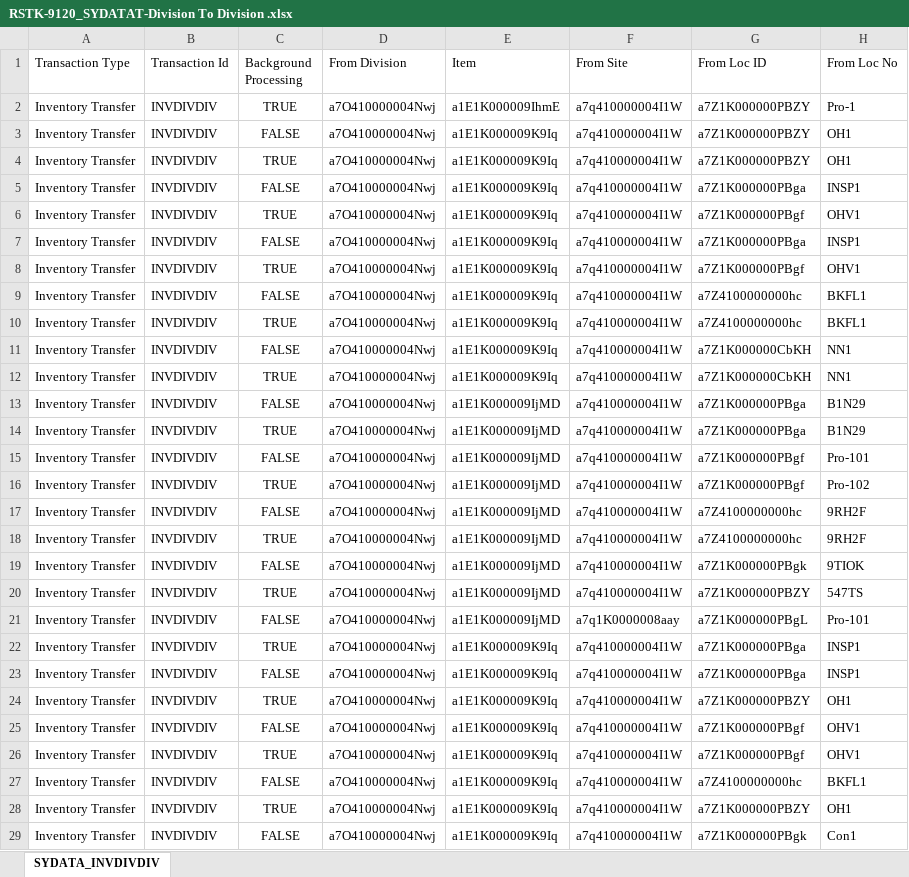
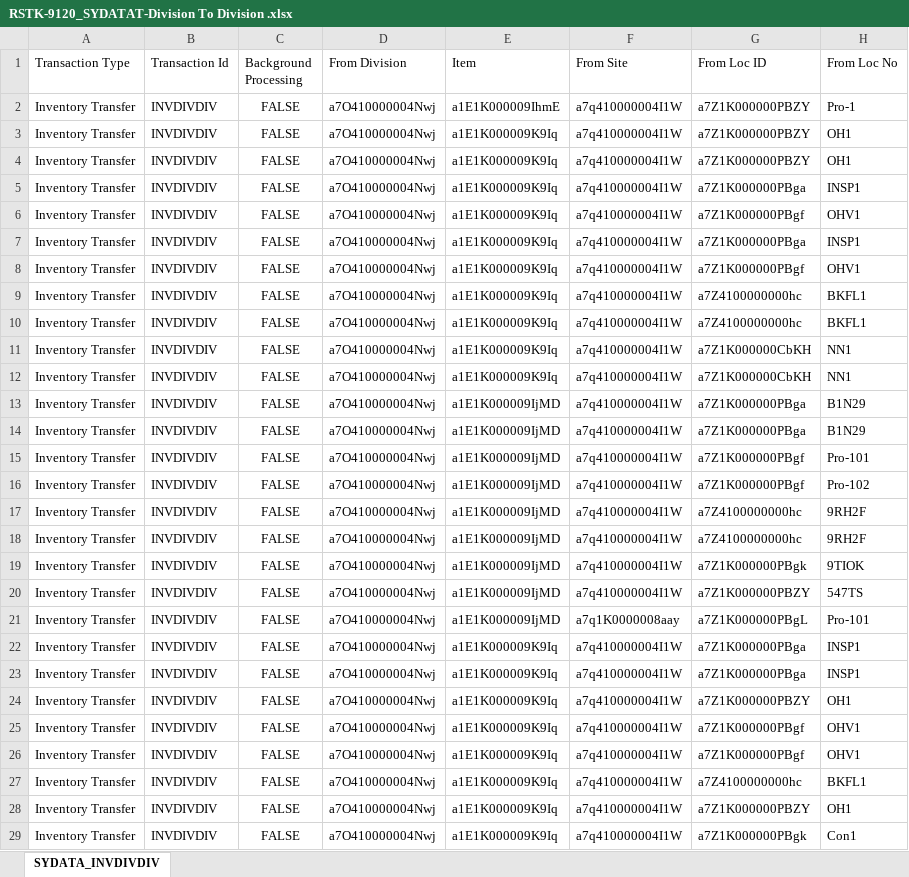
Before and after one commit to msuryawanshi20/rstk_PROVAR-COPADO, an Excel workbook: templates/RSTK-9120_SYDATAT-Division To Division .xlsx, sheet SYDATA_INVDIVDIV, drawn as a sheet; only a part is shown; values as stored, in another font and other column widths than the file's, no borders; the diff covers the shown part only; the diff names each change by its address in the sheet, - before the commit and + after, or states it on an @@ line.

```diff
--- a/templates/RSTK-9120_SYDATAT-Division To Division .xlsx (sheet SYDATA_INVDIVDIV)
+++ b/templates/RSTK-9120_SYDATAT-Division To Division .xlsx (sheet SYDATA_INVDIVDIV)
-C2 (Background Processing): TRUE
+C2 (Background Processing): FALSE
-C4 (Background Processing): TRUE
+C4 (Background Processing): FALSE
-C6 (Background Processing): TRUE
+C6 (Background Processing): FALSE
-C8 (Background Processing): TRUE
+C8 (Background Processing): FALSE
-C10 (Background Processing): TRUE
+C10 (Background Processing): FALSE
-C12 (Background Processing): TRUE
+C12 (Background Processing): FALSE
-C14 (Background Processing): TRUE
+C14 (Background Processing): FALSE
-C16 (Background Processing): TRUE
+C16 (Background Processing): FALSE
-C18 (Background Processing): TRUE
+C18 (Background Processing): FALSE
-C20 (Background Processing): TRUE
+C20 (Background Processing): FALSE
-C22 (Background Processing): TRUE
+C22 (Background Processing): FALSE
-C24 (Background Processing): TRUE
+C24 (Background Processing): FALSE
-C26 (Background Processing): TRUE
+C26 (Background Processing): FALSE
-C28 (Background Processing): TRUE
+C28 (Background Processing): FALSE
```
Also changed, not shown: 5 edited cells elsewhere in this sheet, templates/LOCAdd.xlsx, templates/LocationToLocation.xlsx, 37 other files.
